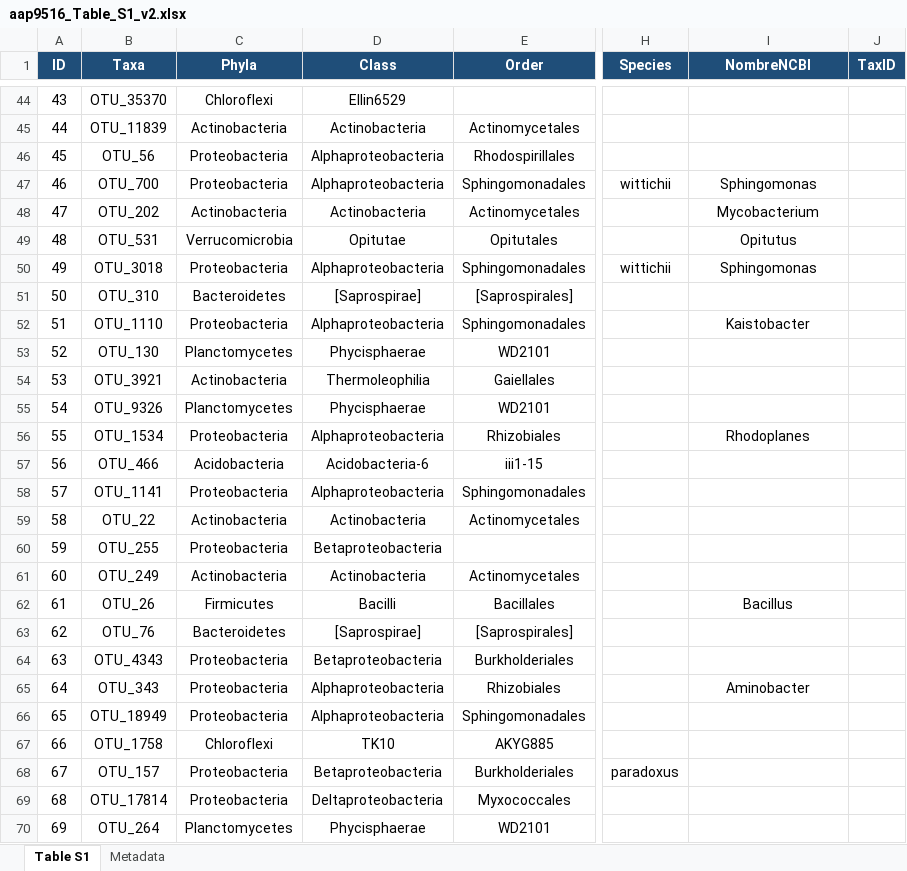
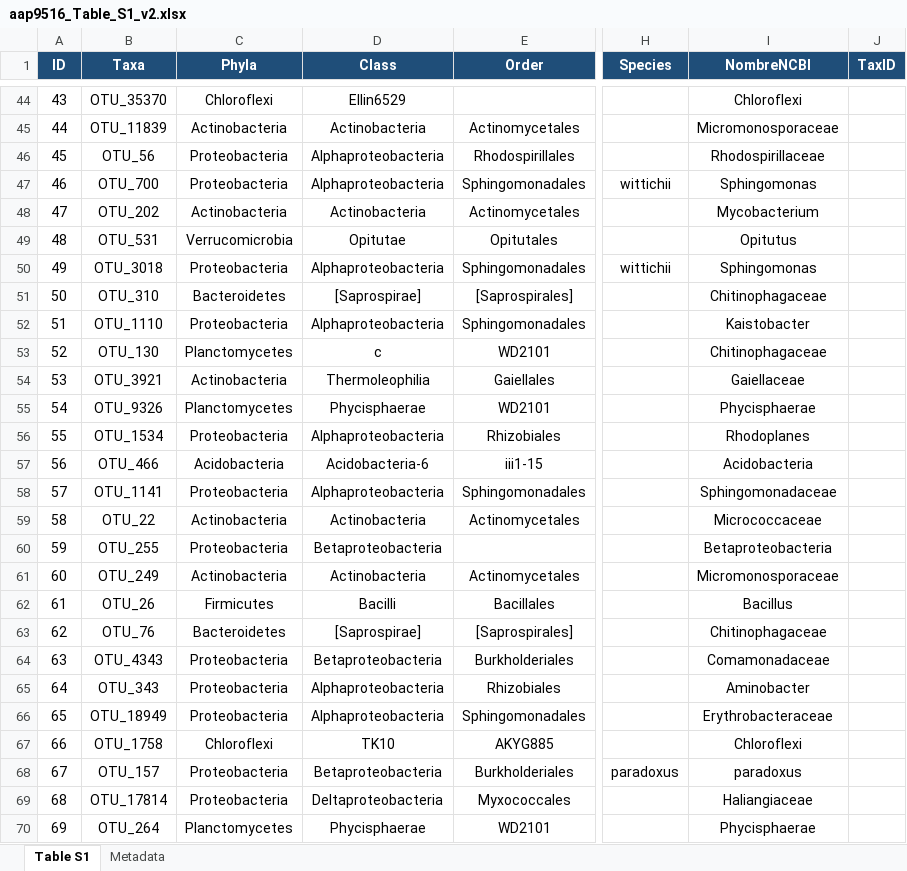
Before and after one commit to CamilaSilva1995/2022_Hackaton, an Excel workbook: Data/GlobalAtlas-16S/aap9516_Table_S1_v2.xlsx, sheet Table S1, drawn as a sheet; only a part is shown, gaps mark what is left out; values as stored, in another font and other column widths than the file's, no borders; the diff covers the shown part only; the diff names each change by its address in the sheet, - before the commit and + after, or states it on an @@ line.

```diff
--- a/Data/GlobalAtlas-16S/aap9516_Table_S1_v2.xlsx (sheet Table S1)
+++ b/Data/GlobalAtlas-16S/aap9516_Table_S1_v2.xlsx (sheet Table S1)
-I44 (NombreNCBI): (empty)
+I44 (NombreNCBI): Chloroflexi
-I45 (NombreNCBI): (empty)
+I45 (NombreNCBI): Micromonosporaceae
-I46 (NombreNCBI): (empty)
+I46 (NombreNCBI): Rhodospirillaceae
-I51 (NombreNCBI): (empty)
+I51 (NombreNCBI): Chitinophagaceae
-D53 (Class): Phycisphaerae
+D53 (Class): c
-I53 (NombreNCBI): (empty)
+I53 (NombreNCBI): Chitinophagaceae
-I54 (NombreNCBI): (empty)
+I54 (NombreNCBI): Gaiellaceae
-I55 (NombreNCBI): (empty)
+I55 (NombreNCBI): Phycisphaerae
-I57 (NombreNCBI): (empty)
+I57 (NombreNCBI): Acidobacteria
-I58 (NombreNCBI): (empty)
+I58 (NombreNCBI): Sphingomonadaceae
-I59 (NombreNCBI): (empty)
+I59 (NombreNCBI): Micrococcaceae
-I60 (NombreNCBI): (empty)
+I60 (NombreNCBI): Betaproteobacteria
-I61 (NombreNCBI): (empty)
+I61 (NombreNCBI): Micromonosporaceae
-I63 (NombreNCBI): (empty)
+I63 (NombreNCBI): Chitinophagaceae
-I64 (NombreNCBI): (empty)
+I64 (NombreNCBI): Comamonadaceae
-I66 (NombreNCBI): (empty)
+I66 (NombreNCBI): Erythrobacteraceae
-I67 (NombreNCBI): (empty)
+I67 (NombreNCBI): Chloroflexi
-I68 (NombreNCBI): (empty)
+I68 (NombreNCBI): paradoxus
-I69 (NombreNCBI): (empty)
+I69 (NombreNCBI): Haliangiaceae
-I70 (NombreNCBI): (empty)
+I70 (NombreNCBI): Phycisphaerae
```
Also changed, not shown: 458 edited cells elsewhere in this sheet, 2 other files.
